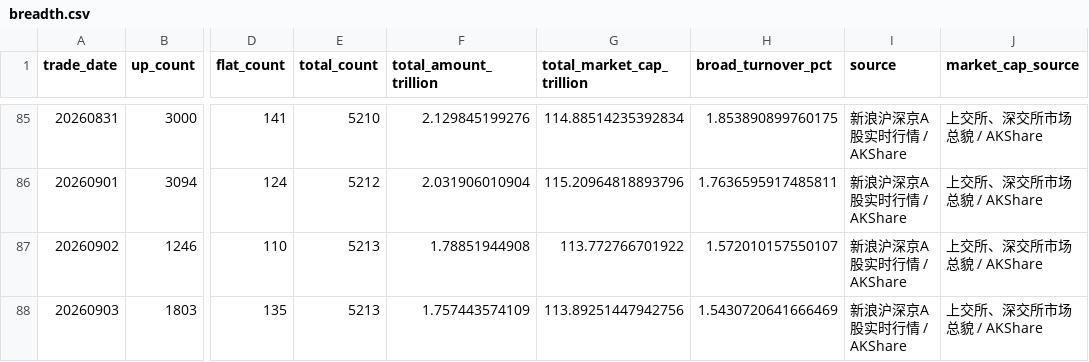
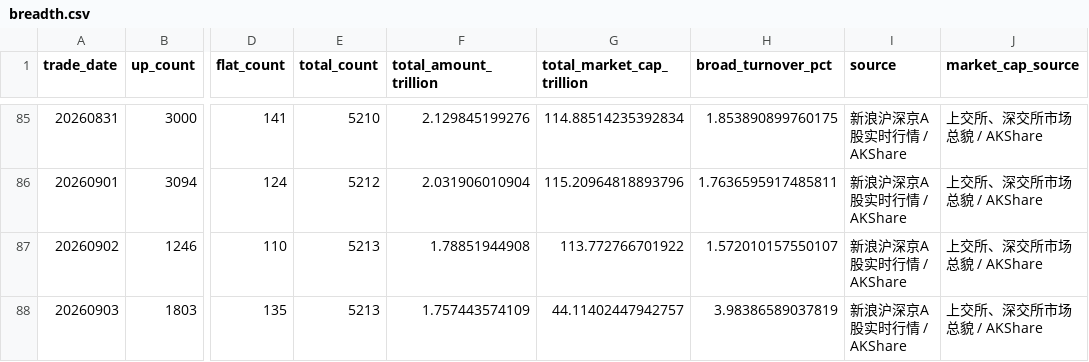
Before and after one commit to yuwxsarah/macroscope-dashboard, a CSV file: data/breadth.csv, drawn as a sheet; only a part is shown, gaps mark what is left out; the diff names each change by its address in the sheet, - before the commit and + after, or states it on an @@ line.

```diff
--- a/data/breadth.csv
+++ b/data/breadth.csv
-G88 (total_market_cap_trillion): 113.89251447942756
+G88 (total_market_cap_trillion): 44.11402447942757
-H88 (broad_turnover_pct): 1.5430720641666469
+H88 (broad_turnover_pct): 3.98386589037819
```
Also changed, not shown: data/leverage.csv, data/macro.csv, 11 other files.
